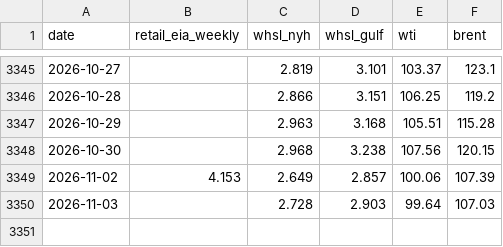
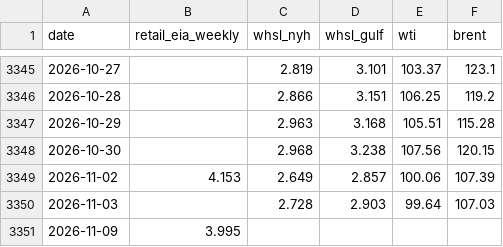
Before and after one commit to OrvilleRockwellJr/aai6640-team5, a CSV file: data/fred.csv, drawn as a sheet; only a part is shown, gaps mark what is left out.

```diff
--- a/data/fred.csv
+++ b/data/fred.csv
@@ -3350 +3350,2 @@ date,retail_eia_weekly,whsl_nyh,whsl_gulf,wti,brent
 2026-11-03,,2.728,2.903,99.64,107.03
+2026-11-09,3.995,,,,
```
Also changed, not shown: data/kalshi_markets.csv, data/manual_aaa.csv, 2 other files.
